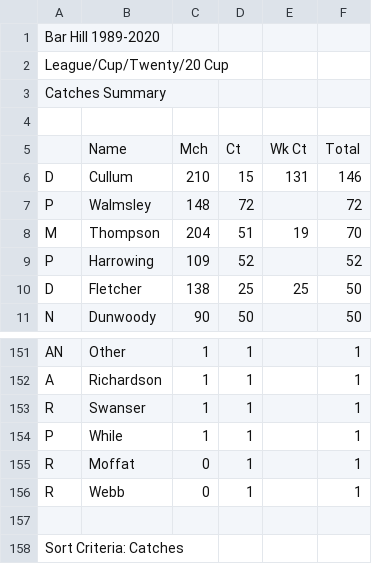
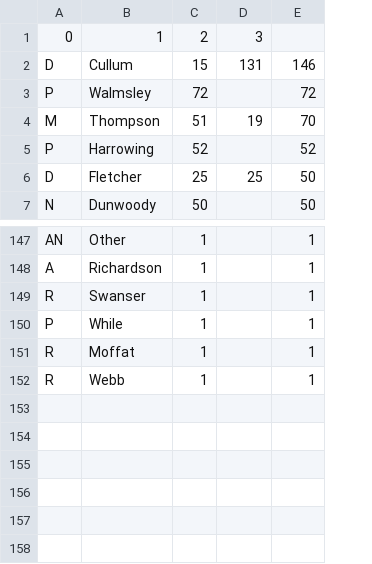
Before and after one commit to barhillcricket/bhcc, a CSV file: stats/AllTimeCatches.csv, drawn as a sheet; only a part is shown, gaps mark what is left out; removed rows and columns are numbered as before the commit, all else as after; the diff names each change by its address in the sheet, - before the commit and + after, or states it on an @@ line.

```diff
--- a/stats/AllTimeCatches.csv
+++ b/stats/AllTimeCatches.csv
-column C, rows 6-11: 210 | 148 | 204 | 109 | 138 | 90; rows 151-156: 1 | 1 | 1 | 1 | 0 | 0
-row 1: Bar Hill 1989-2020
-row 2: League/Cup/Twenty/20 Cup
-row 3: Catches Summary
-row 1: (empty)
+row 1: 0 | 1 | 2 | 3
-row 5:  | Name | Mch | Ct | Wk Ct | Total
-row 157: (empty)
-row 158: Sort Criteria: Catches
```
Also changed, not shown: archive/2019/stats/1stPartnership.csv, archive/2020/stats/1stPartnership.csv, 8 other files.
